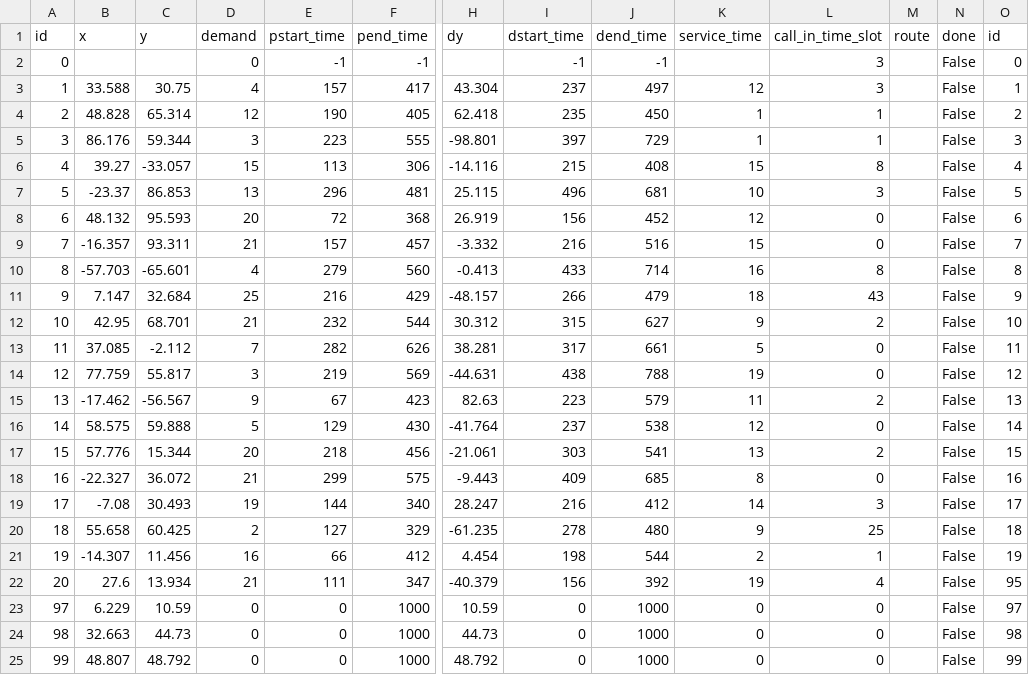
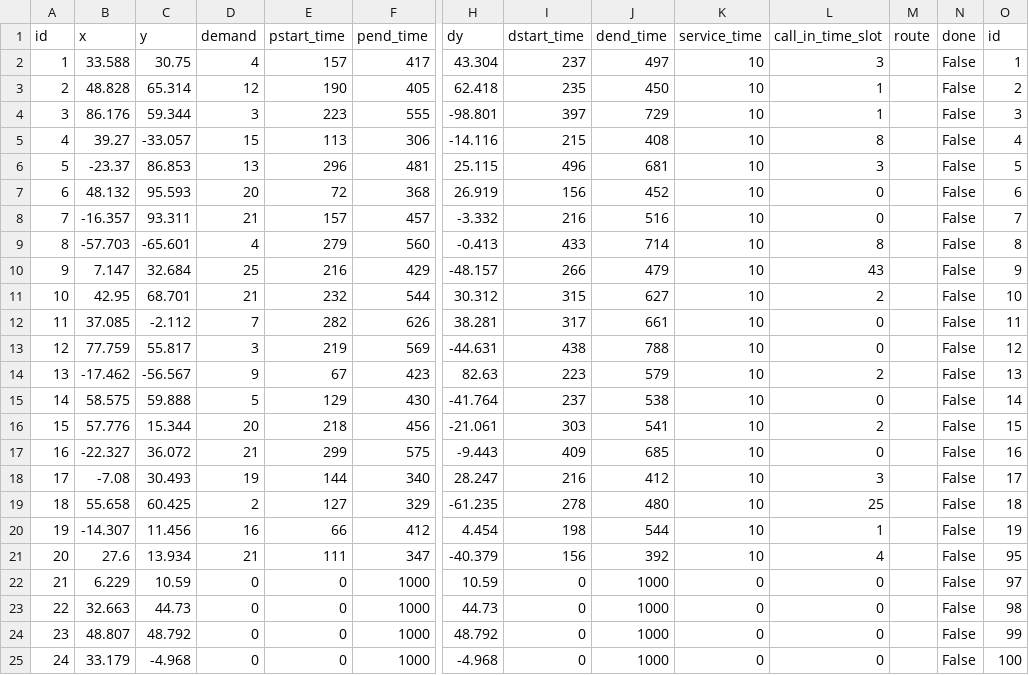
Before and after one commit to pettepiero/Dial-a-ride, a CSV file: data/dynamic_df.csv, drawn as a sheet; only a part is shown, gaps mark what is left out; the shorter side is filled out with more unchanged rows; removed rows and columns are numbered as before the commit, all else as after; rows hold the shown columns only; the diff names each change by its address in the sheet, - before the commit and + after, or states it on an @@ line.

Commit message:
Fixed calculating distances and twc for new format of node data

```diff
--- a/data/dynamic_df.csv
+++ b/data/dynamic_df.csv
-row 2: 0 |  |  | 0 | -1 | -1 |  | -1 | -1 |  | 3 |  | False | 0
-K2 (service_time): 12
+K2 (service_time): 10
-K3:K4 (service_time): 1
+K3:K4 (service_time): 10
-K5 (service_time): 15
+K5 (service_time): 10
-K7 (service_time): 12
+K7 (service_time): 10
-K8 (service_time): 15
+K8 (service_time): 10
-K9 (service_time): 16
+K9 (service_time): 10
-K10 (service_time): 18
+K10 (service_time): 10
-K11 (service_time): 9
+K11 (service_time): 10
-K12 (service_time): 5
+K12 (service_time): 10
-K13 (service_time): 19
+K13 (service_time): 10
-K14 (service_time): 11
+K14 (service_time): 10
-K15 (service_time): 12
+K15 (service_time): 10
-K16 (service_time): 13
+K16 (service_time): 10
-K17 (service_time): 8
+K17 (service_time): 10
-K18 (service_time): 14
+K18 (service_time): 10
-K19 (service_time): 9
+K19 (service_time): 10
-K20 (service_time): 2
+K20 (service_time): 10
-K21 (service_time): 19
+K21 (service_time): 10
@@ column A (id) renumbered from row 22 down @@
```
Also changed, not shown: 9 other files.
